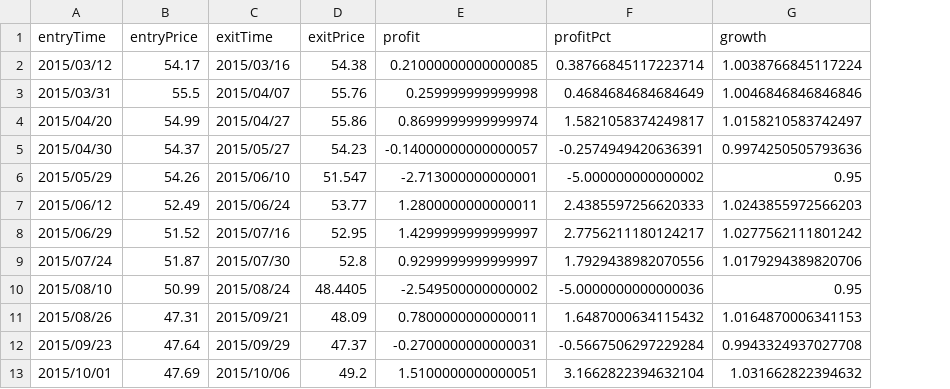
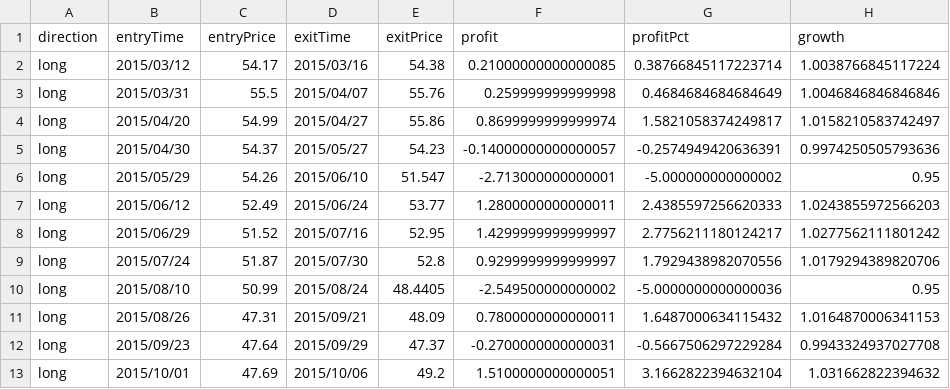
Before and after one commit to Grademark/grademark-first-example, a CSV file: output/trades.csv, drawn as a sheet; only a part is shown; the diff names each change by its address in the sheet, - before the commit and + after, or states it on an @@ line.

```diff
--- a/output/trades.csv
+++ b/output/trades.csv
+column A (direction), rows 2-13: all long
```
Also changed, not shown: 7 other files.
